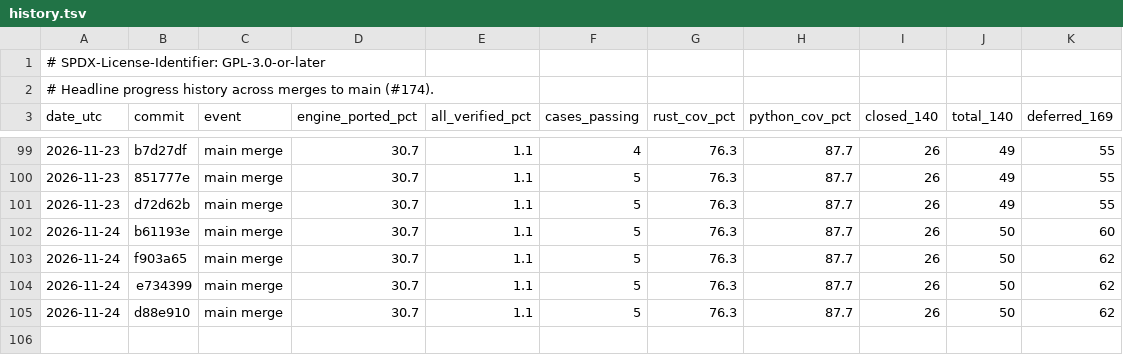
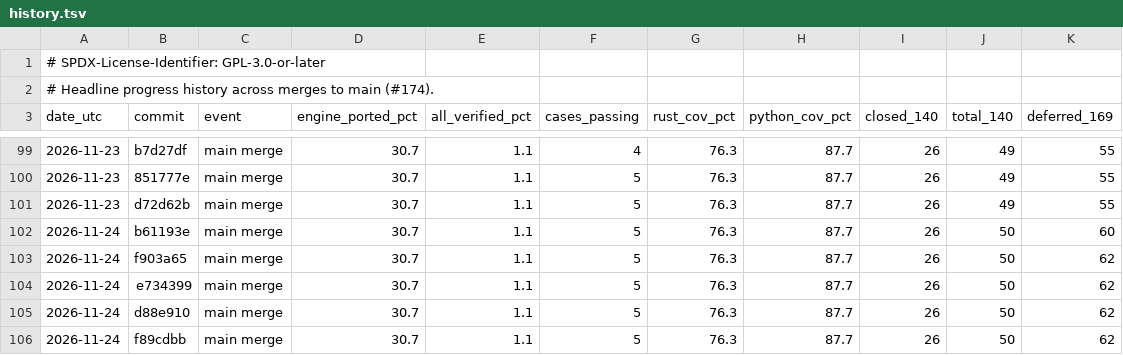
Before and after one commit to joshspeagle/FlexMESA, a TSV file: benchmarks/dashboard/history.tsv, drawn as a sheet; only a part is shown, gaps mark what is left out; the diff names each change by its address in the sheet, - before the commit and + after, or states it on an @@ line.

```diff
--- a/benchmarks/dashboard/history.tsv
+++ b/benchmarks/dashboard/history.tsv
+row 106: 2026-11-24 | f89cdbb | main merge | 30.7 | 1.1 | 5 | 76.3 | 87.7 | 26 | 50 | 62
```
Also changed, not shown: 4 other files.
